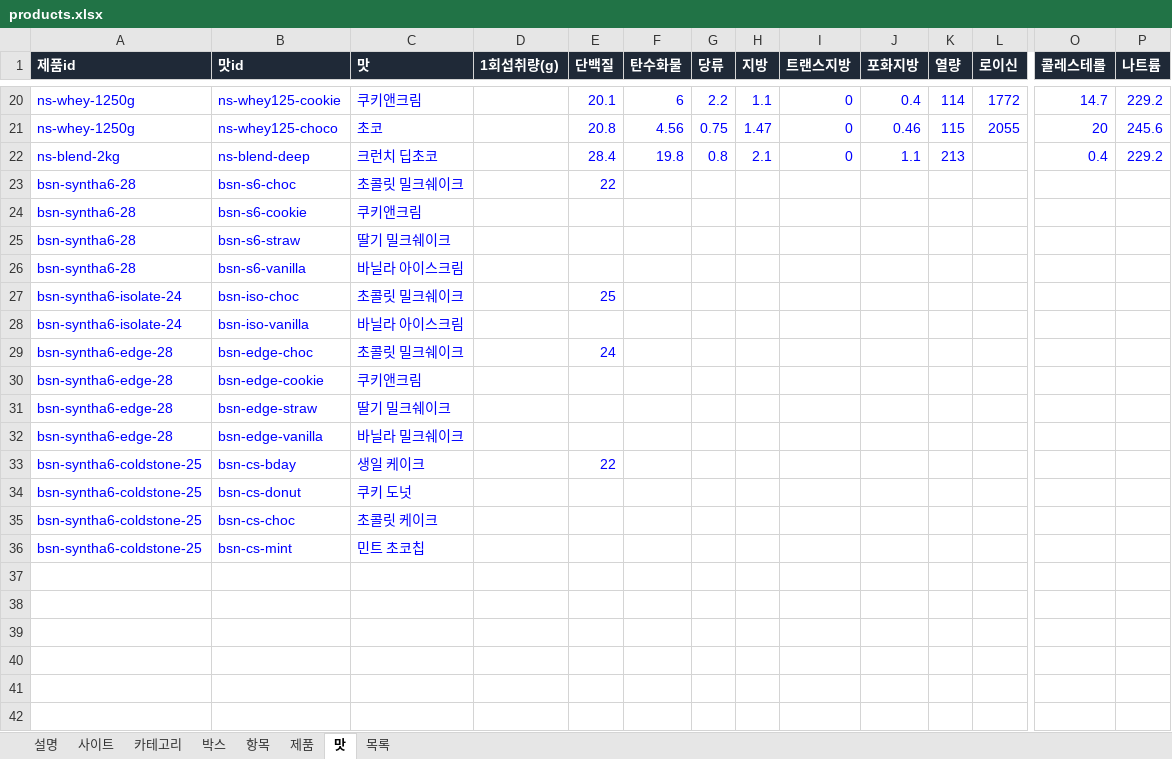
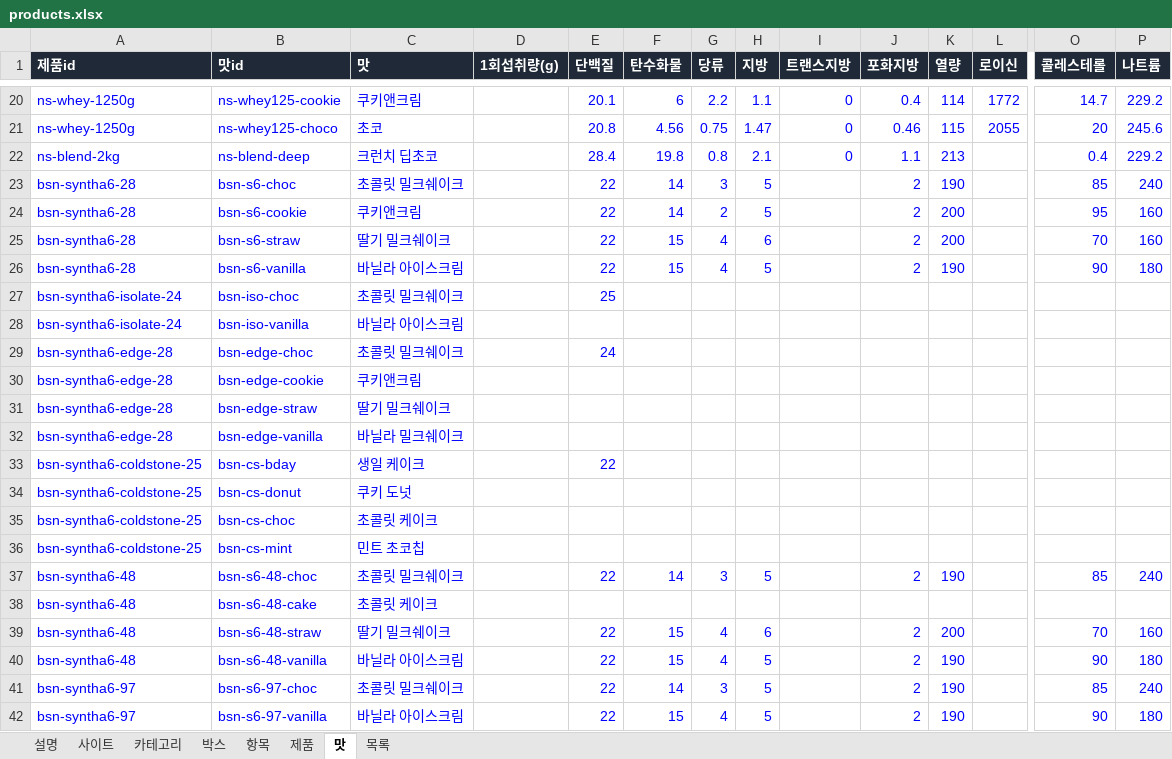
Before and after one commit to kdw123487-arch/foodcompare, an Excel workbook: data/products.xlsx, sheet 맛, drawn as a sheet; only a part is shown, gaps mark what is left out; values as stored, in another font and other column widths than the file's, no borders; rows hold the shown columns only; the diff names each change by its address in the sheet, - before the commit and + after, or states it on an @@ line.

```diff
--- a/data/products.xlsx (sheet 맛)
+++ b/data/products.xlsx (sheet 맛)
-F23:F24 (탄수화물): (empty)
+F23:F24 (탄수화물): 14
-G23 (당류): (empty)
+G23 (당류): 3
-H23:H24 (지방): (empty)
+H23:H24 (지방): 5
-J23:J26 (포화지방): (empty)
+J23:J26 (포화지방): 2
-K23 (열량): (empty)
+K23 (열량): 190
-O23 (콜레스테롤): (empty)
+O23 (콜레스테롤): 85
-P23 (나트륨): (empty)
+P23 (나트륨): 240
-E24:E26 (단백질): (empty)
+E24:E26 (단백질): 22
-G24 (당류): (empty)
+G24 (당류): 2
-K24:K25 (열량): (empty)
+K24:K25 (열량): 200
-O24 (콜레스테롤): (empty)
+O24 (콜레스테롤): 95
-P24:P25 (나트륨): (empty)
+P24:P25 (나트륨): 160
-F25:F26 (탄수화물): (empty)
+F25:F26 (탄수화물): 15
-G25:G26 (당류): (empty)
+G25:G26 (당류): 4
-H25 (지방): (empty)
+H25 (지방): 6
-O25 (콜레스테롤): (empty)
+O25 (콜레스테롤): 70
-H26 (지방): (empty)
+H26 (지방): 5
-K26 (열량): (empty)
+K26 (열량): 190
-O26 (콜레스테롤): (empty)
+O26 (콜레스테롤): 90
-P26 (나트륨): (empty)
+P26 (나트륨): 180
+row 37: bsn-syntha6-48 | bsn-s6-48-choc | 초콜릿 밀크쉐이크 |  | 22 | 14 | 3 | 5 |  | 2 | 190 |  | 85 | 240
+row 38: bsn-syntha6-48 | bsn-s6-48-cake | 초콜릿 케이크
+row 39: bsn-syntha6-48 | bsn-s6-48-straw | 딸기 밀크쉐이크 |  | 22 | 15 | 4 | 6 |  | 2 | 200 |  | 70 | 160
+row 40: bsn-syntha6-48 | bsn-s6-48-vanilla | 바닐라 아이스크림 |  | 22 | 15 | 4 | 5 |  | 2 | 190 |  | 90 | 180
+row 41: bsn-syntha6-97 | bsn-s6-97-choc | 초콜릿 밀크쉐이크 |  | 22 | 14 | 3 | 5 |  | 2 | 190 |  | 85 | 240
+row 42: bsn-syntha6-97 | bsn-s6-97-vanilla | 바닐라 아이스크림 |  | 22 | 15 | 4 | 5 |  | 2 | 190 |  | 90 | 180
```
Also changed, not shown: sheet 목록, sheet 제품, 2 other files.
